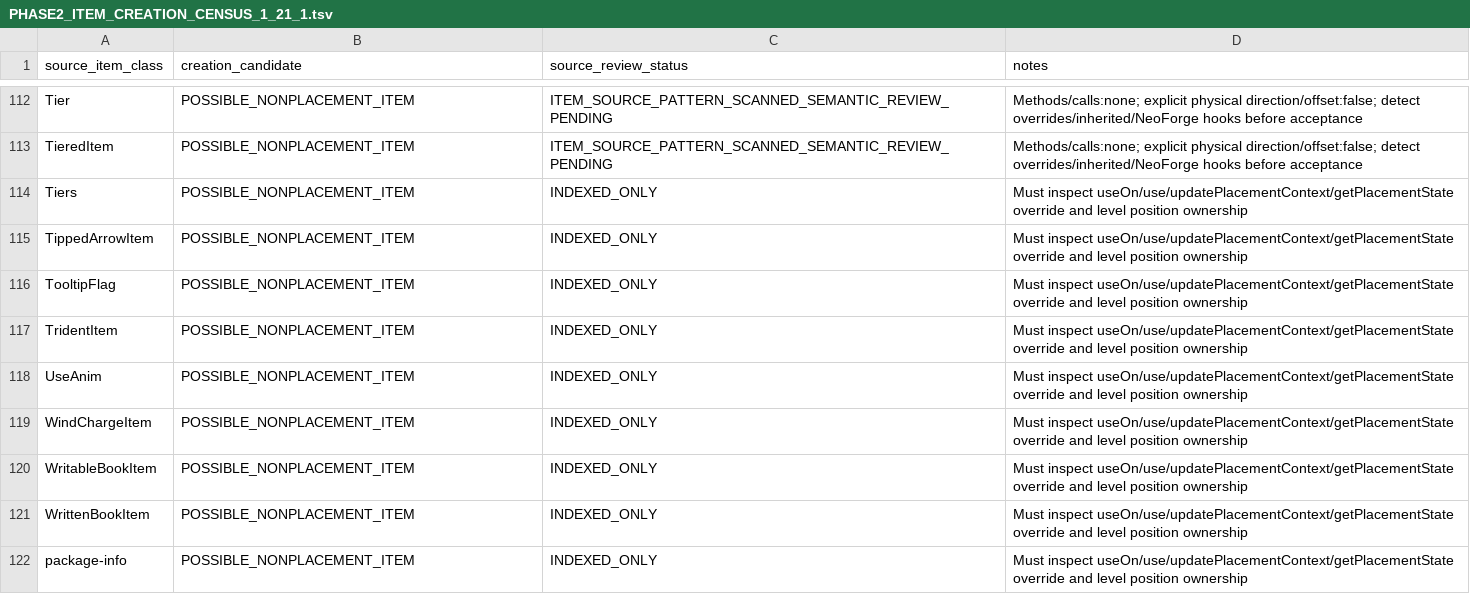
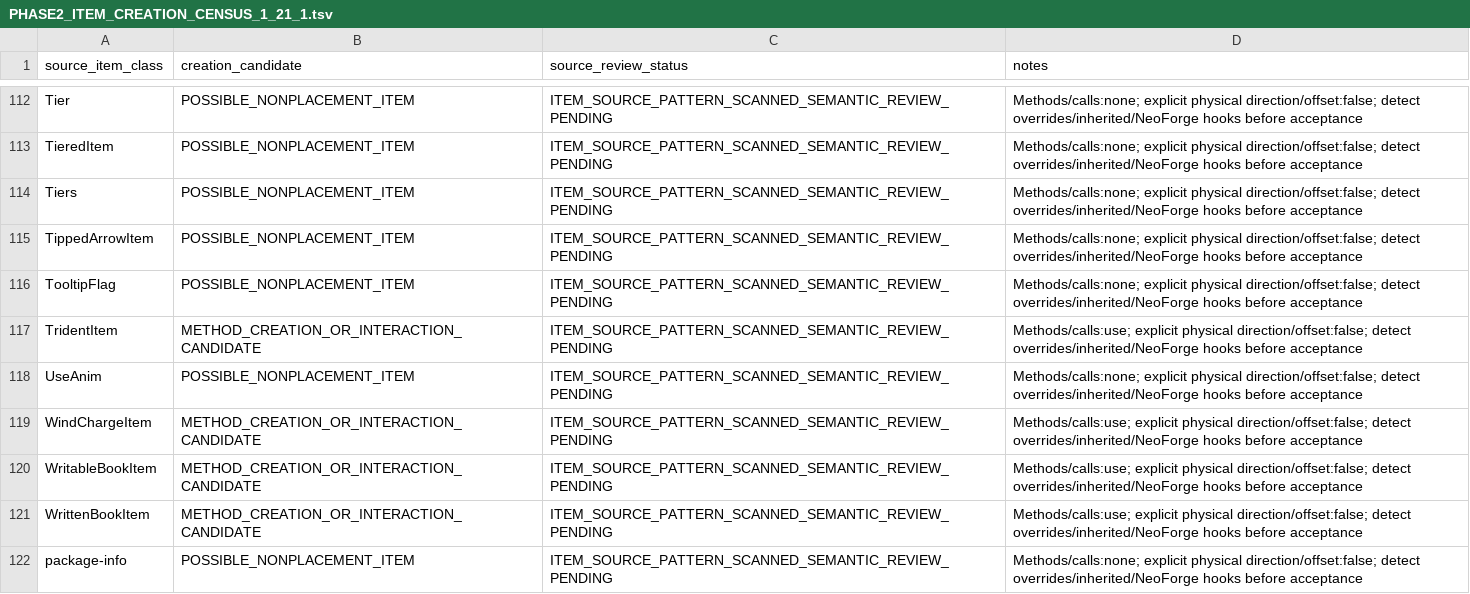
Before and after one commit to Abbygree11/Planetary, a TSV file: docs/research/PHASE2_ITEM_CREATION_CENSUS_1_21_1.tsv, drawn as a sheet; only a part is shown, gaps mark what is left out.

Commit message:
Complete first-pass source scans of all 121 top-level vanilla item classes and alternate useOn paths

```diff
--- a/docs/research/PHASE2_ITEM_CREATION_CENSUS_1_21_1.tsv
+++ b/docs/research/PHASE2_ITEM_CREATION_CENSUS_1_21_1.tsv
@@ -113,10 +113,10 @@ Tier	POSSIBLE_NONPLACEMENT_ITEM	ITEM_SOURCE_PATTERN_SCANNED_SEMANTIC_REVIEW_PEND
 TieredItem	POSSIBLE_NONPLACEMENT_ITEM	ITEM_SOURCE_PATTERN_SCANNED_SEMANTIC_REVIEW_PENDING	Methods/calls:none; explicit physical direction/offset:false; detect overrides/inherited/NeoForge hooks before acceptance
-Tiers	POSSIBLE_NONPLACEMENT_ITEM	INDEXED_ONLY	Must inspect useOn/use/updatePlacementContext/getPlacementState override and level position ownership
-TippedArrowItem	POSSIBLE_NONPLACEMENT_ITEM	INDEXED_ONLY	Must inspect useOn/use/updatePlacementContext/getPlacementState override and level position ownership
-TooltipFlag	POSSIBLE_NONPLACEMENT_ITEM	INDEXED_ONLY	Must inspect useOn/use/updatePlacementContext/getPlacementState override and level position ownership
-TridentItem	POSSIBLE_NONPLACEMENT_ITEM	INDEXED_ONLY	Must inspect useOn/use/updatePlacementContext/getPlacementState override and level position ownership
-UseAnim	POSSIBLE_NONPLACEMENT_ITEM	INDEXED_ONLY	Must inspect useOn/use/updatePlacementContext/getPlacementState override and level position ownership
-WindChargeItem	POSSIBLE_NONPLACEMENT_ITEM	INDEXED_ONLY	Must inspect useOn/use/updatePlacementContext/getPlacementState override and level position ownership
-WritableBookItem	POSSIBLE_NONPLACEMENT_ITEM	INDEXED_ONLY	Must inspect useOn/use/updatePlacementContext/getPlacementState override and level position ownership
-WrittenBookItem	POSSIBLE_NONPLACEMENT_ITEM	INDEXED_ONLY	Must inspect useOn/use/updatePlacementContext/getPlacementState override and level position ownership
-package-info	POSSIBLE_NONPLACEMENT_ITEM	INDEXED_ONLY	Must inspect useOn/use/updatePlacementContext/getPlacementState override and level position ownership
+Tiers	POSSIBLE_NONPLACEMENT_ITEM	ITEM_SOURCE_PATTERN_SCANNED_SEMANTIC_REVIEW_PENDING	Methods/calls:none; explicit physical direction/offset:false; detect overrides/inherited/NeoForge hooks before acceptance
+TippedArrowItem	POSSIBLE_NONPLACEMENT_ITEM	ITEM_SOURCE_PATTERN_SCANNED_SEMANTIC_REVIEW_PENDING	Methods/calls:none; explicit physical direction/offset:false; detect overrides/inherited/NeoForge hooks before acceptance
+TooltipFlag	POSSIBLE_NONPLACEMENT_ITEM	ITEM_SOURCE_PATTERN_SCANNED_SEMANTIC_REVIEW_PENDING	Methods/calls:none; explicit physical direction/offset:false; detect overrides/inherited/NeoForge hooks before acceptance
+TridentItem	METHOD_CREATION_OR_INTERACTION_CANDIDATE	ITEM_SOURCE_PATTERN_SCANNED_SEMANTIC_REVIEW_PENDING	Methods/calls:use; explicit physical direction/offset:false; detect overrides/inherited/NeoForge hooks before acceptance
+UseAnim	POSSIBLE_NONPLACEMENT_ITEM	ITEM_SOURCE_PATTERN_SCANNED_SEMANTIC_REVIEW_PENDING	Methods/calls:none; explicit physical direction/offset:false; detect overrides/inherited/NeoForge hooks before acceptance
+WindChargeItem	METHOD_CREATION_OR_INTERACTION_CANDIDATE	ITEM_SOURCE_PATTERN_SCANNED_SEMANTIC_REVIEW_PENDING	Methods/calls:use; explicit physical direction/offset:false; detect overrides/inherited/NeoForge hooks before acceptance
+WritableBookItem	METHOD_CREATION_OR_INTERACTION_CANDIDATE	ITEM_SOURCE_PATTERN_SCANNED_SEMANTIC_REVIEW_PENDING	Methods/calls:use; explicit physical direction/offset:false; detect overrides/inherited/NeoForge hooks before acceptance
+WrittenBookItem	METHOD_CREATION_OR_INTERACTION_CANDIDATE	ITEM_SOURCE_PATTERN_SCANNED_SEMANTIC_REVIEW_PENDING	Methods/calls:use; explicit physical direction/offset:false; detect overrides/inherited/NeoForge hooks before acceptance
+package-info	POSSIBLE_NONPLACEMENT_ITEM	ITEM_SOURCE_PATTERN_SCANNED_SEMANTIC_REVIEW_PENDING	Methods/calls:none; explicit physical direction/offset:false; detect overrides/inherited/NeoForge hooks before acceptance
```
